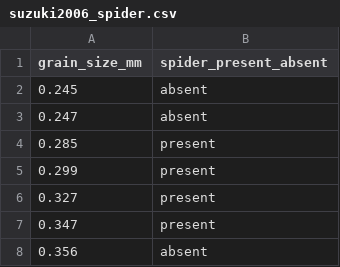
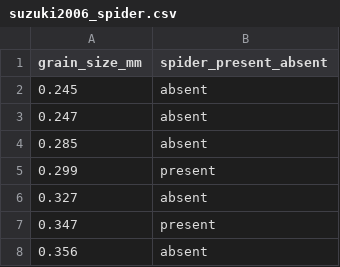
Before and after one commit to laurenkolinger/MES503data, a CSV file: 504_week4/suzuki2006_spider.csv, drawn as a sheet; only a part is shown.

Commit message:
tweak spider data

```diff
--- a/504_week4/suzuki2006_spider.csv
+++ b/504_week4/suzuki2006_spider.csv
@@ -3,5 +3,5 @@
 0.247,absent
-0.285,present
+0.285,absent
 0.299,present
-0.327,present
+0.327,absent
 0.347,present
```
